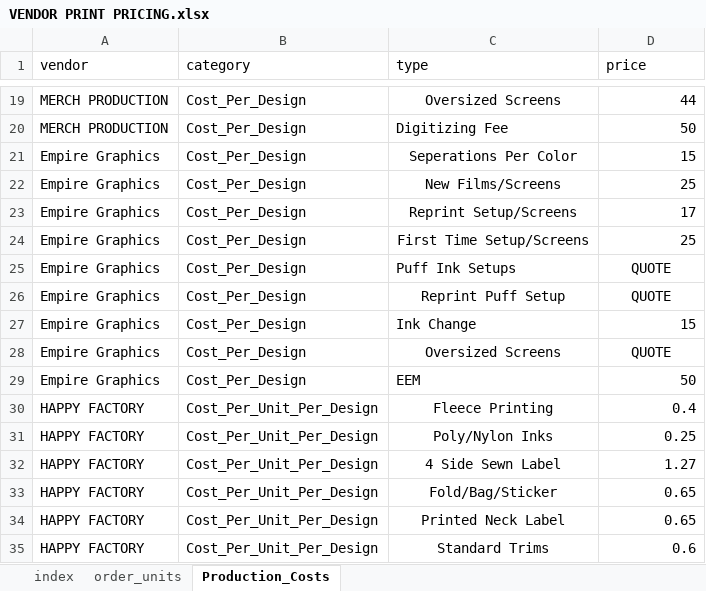
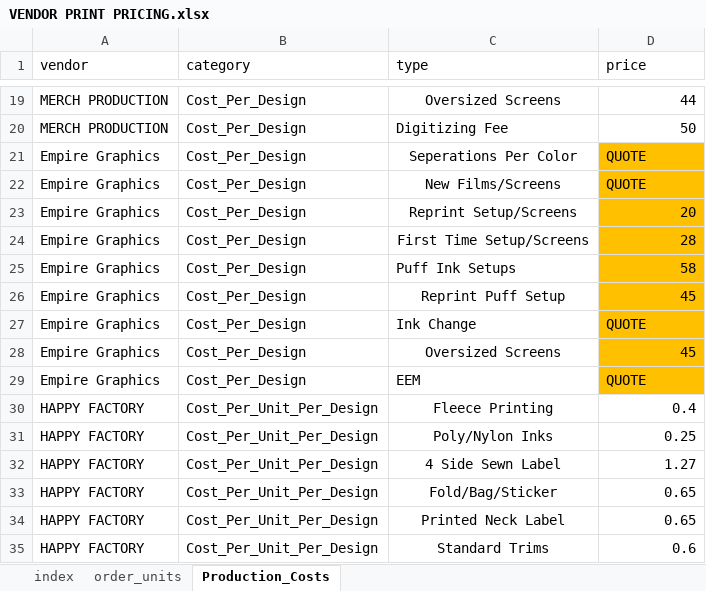
Before and after one commit to TempusVincit/Waldovapes_prints_calculator, an Excel workbook: VENDOR PRINT PRICING.xlsx, sheet Production_Costs, drawn as a sheet; only a part is shown, gaps mark what is left out; values as stored, in another font and other column widths than the file's, no borders; the diff covers the shown part only; the diff names each change by its address in the sheet, - before the commit and + after, or states it on an @@ line.

```diff
--- a/VENDOR PRINT PRICING.xlsx (sheet Production_Costs)
+++ b/VENDOR PRINT PRICING.xlsx (sheet Production_Costs)
-D21 (price): 15
+D21 (price): QUOTE
-D21:D29 fill: none
+D21:D29 fill: #FFC000
-D22 (price): 25
+D22 (price): QUOTE
-D23 (price): 17
+D23 (price): 20
-D24 (price): 25
+D24 (price): 28
-D25 (price): QUOTE
+D25 (price): 58
-D25:D26 alignment: center
+D25:D26 alignment: right
-D26 (price): QUOTE
+D26 (price): 45
-D27 (price): 15
+D27 (price): QUOTE
-D28 (price): QUOTE
+D28 (price): 45
-D28 alignment: center
+D28 alignment: right
-D29 (price): 50
+D29 (price): QUOTE
```
Also changed, not shown: 17 edited cells and cell formats elsewhere in this sheet, sheet order_units.
